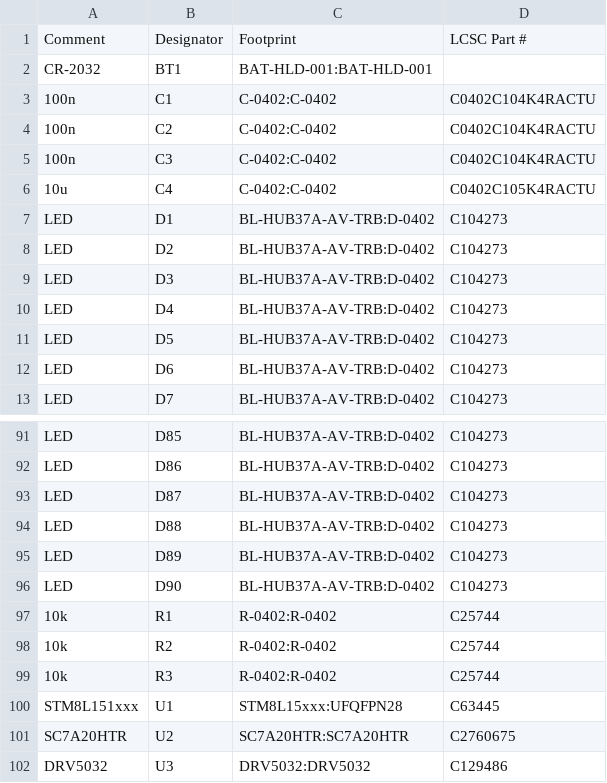
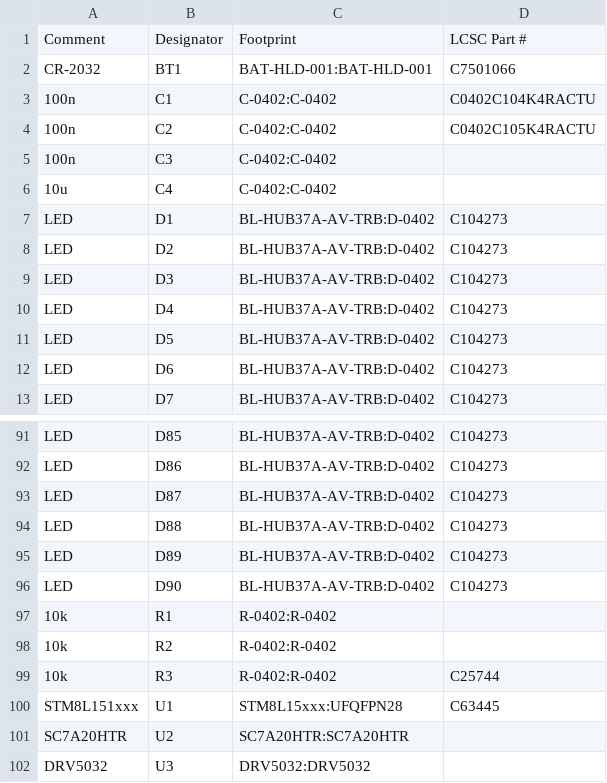
Before and after one commit to openKolibri/halo-90, a CSV file: pcb/gerbers/BOM_JLCPCB.csv, drawn as a sheet; only a part is shown, gaps mark what is left out.

```diff
--- a/pcb/gerbers/BOM_JLCPCB.csv
+++ b/pcb/gerbers/BOM_JLCPCB.csv
@@ -1,7 +1,7 @@
 Comment,Designator,Footprint,LCSC Part #
-CR-2032,BT1,BAT-HLD-001:BAT-HLD-001,
+CR-2032,BT1,BAT-HLD-001:BAT-HLD-001,C7501066
 100n,C1,C-0402:C-0402,C0402C104K4RACTU
-100n,C2,C-0402:C-0402,C0402C104K4RACTU
-100n,C3,C-0402:C-0402,C0402C104K4RACTU
-10u,C4,C-0402:C-0402,C0402C105K4RACTU
+100n,C2,C-0402:C-0402,C0402C105K4RACTU
+100n,C3,C-0402:C-0402,
+10u,C4,C-0402:C-0402,
 LED,D1,BL-HUB37A-AV-TRB:D-0402,C104273
@@ -96,7 +96,7 @@ LED,D89,BL-HUB37A-AV-TRB:D-0402,C104273
 LED,D90,BL-HUB37A-AV-TRB:D-0402,C104273
-10k,R1,R-0402:R-0402,C25744
-10k,R2,R-0402:R-0402,C25744
+10k,R1,R-0402:R-0402,
+10k,R2,R-0402:R-0402,
 10k,R3,R-0402:R-0402,C25744
 STM8L151xxx,U1,STM8L15xxx:UFQFPN28,C63445
-SC7A20HTR,U2,SC7A20HTR:SC7A20HTR,C2760675
-DRV5032,U3,DRV5032:DRV5032,C129486
+SC7A20HTR,U2,SC7A20HTR:SC7A20HTR,
+DRV5032,U3,DRV5032:DRV5032,
```
Also changed, not shown: pcb/gerbers/CPL_JLCPCB.csv, pcb/gerbers/Neoden_YY1_PnP.csv, 24 other files.
